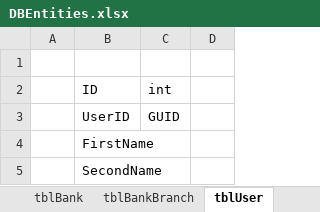
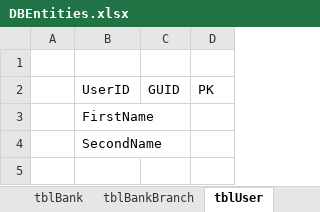
Before and after one commit to sudiparora/ExMan, an Excel workbook: Documentation/DBEntities.xlsx, sheet tblUser, drawn as a sheet; values as stored, in another font and other column widths than the file's, no borders; removed rows and columns are numbered as before the commit, all else as after; the diff names each change by its address in the sheet, - before the commit and + after, or states it on an @@ line.

```diff
--- a/Documentation/DBEntities.xlsx (sheet tblUser)
+++ b/Documentation/DBEntities.xlsx (sheet tblUser)
-row 2:  | ID | int
-D2: (empty)
+D2: PK
```
Also changed, not shown: sheet tblBankBranch, sheet tblBank, sheet tblFixedDeposit, other sheet tabs, 51 other files.
